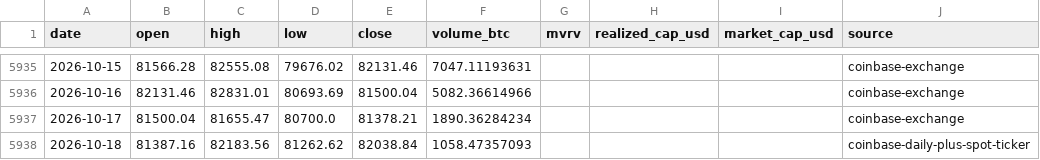
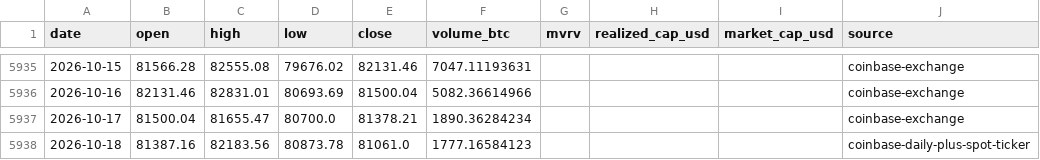
Before and after one commit to leescottd-crypto/Multi-Asset-Cycle-Dashboard, a CSV file: data/raw/btc_usd_daily.csv, drawn as a sheet; only a part is shown, gaps mark what is left out.

```diff
--- a/data/raw/btc_usd_daily.csv
+++ b/data/raw/btc_usd_daily.csv
@@ -5937,2 +5937,2 @@ date,open,high,low,close,volume_btc,mvrv,realized_cap_usd,market_cap_usd,source
 2026-10-17,81500.04,81655.47,80700.0,81378.21,1890.36284234,,,,coinbase-exchange
-2026-10-18,81387.16,82183.56,81262.62,82038.84,1058.47357093,,,,coinbase-daily-plus-spot-ticker
+2026-10-18,81387.16,82183.56,80873.78,81061.0,1777.16584123,,,,coinbase-daily-plus-spot-ticker
```
Also changed, not shown: data/raw/btc.csv, data/raw/eth.csv, 49 other files.
